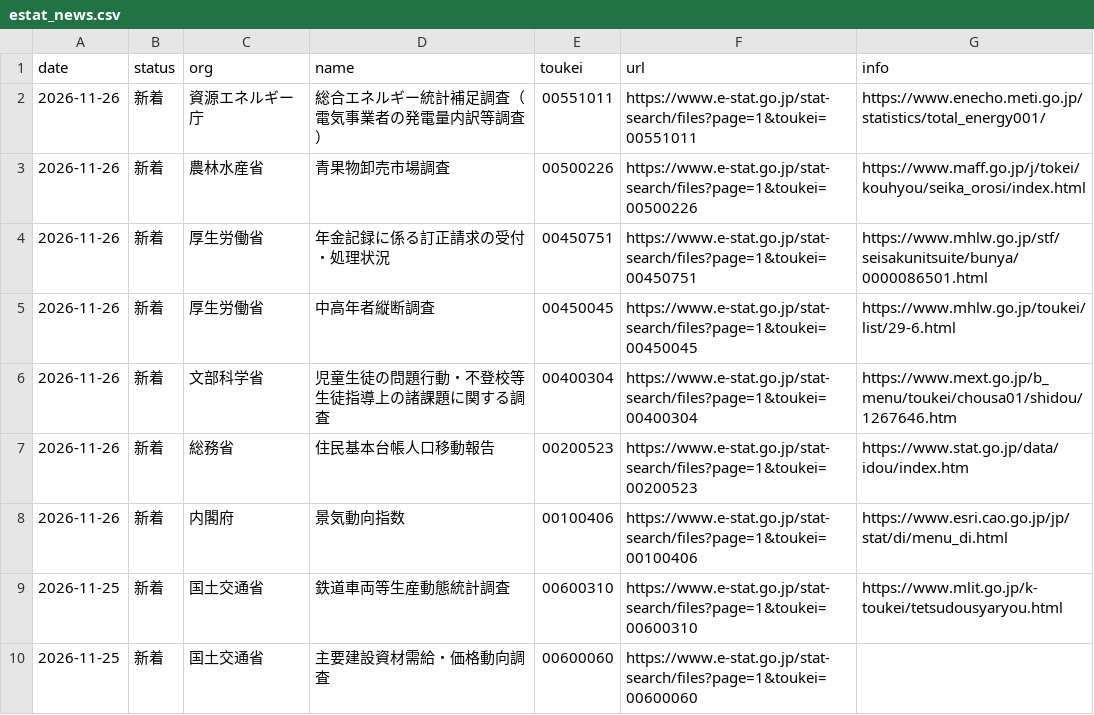
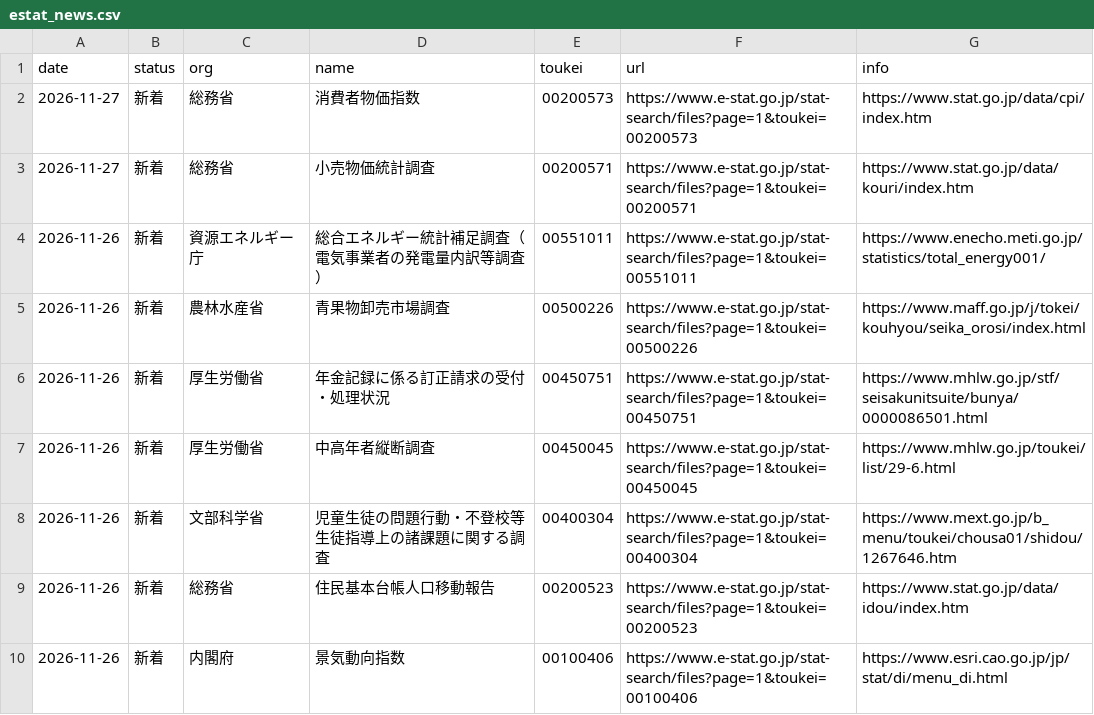
Before and after one commit to git-san-934/portal, a CSV file: boj-stats/pipeline/reports/estat_news.csv, drawn as a sheet; only a part is shown; the shorter side is filled out with more unchanged rows; the diff names each change by its address in the sheet, - before the commit and + after, or states it on an @@ line.

```diff
--- a/boj-stats/pipeline/reports/estat_news.csv
+++ b/boj-stats/pipeline/reports/estat_news.csv
+row 2: 2026-11-27 | 新着 | 総務省 | 消費者物価指数 | 00200573 | https://www.e-stat.go.jp/stat-search/files?page=1&toukei=00200573 | https://www.stat.go.jp/data/cpi/index.htm
+row 3: 2026-11-27 | 新着 | 総務省 | 小売物価統計調査 | 00200571 | https://www.e-stat.go.jp/stat-search/files?page=1&toukei=00200571 | https://www.stat.go.jp/data/kouri/index.htm
```
Also changed, not shown: boj-stats/pipeline/data/FM08_FXERD04.csv, boj-stats/pipeline/data/FM08_FXERD31.csv, 16 other files.
